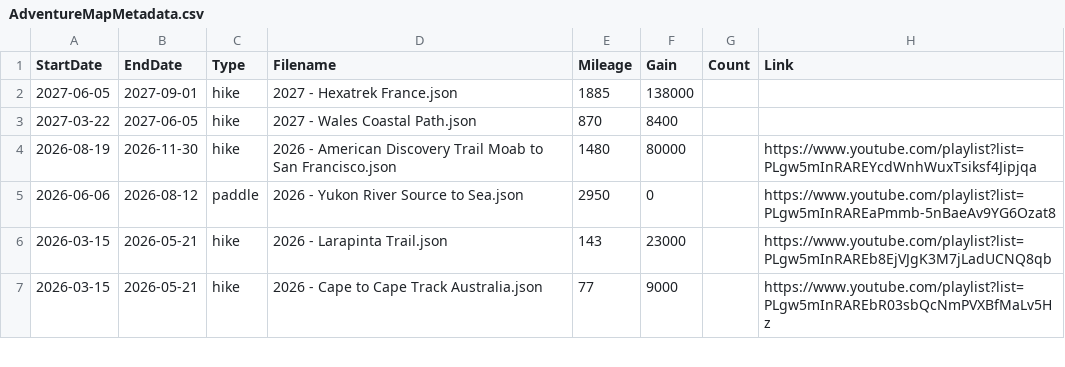
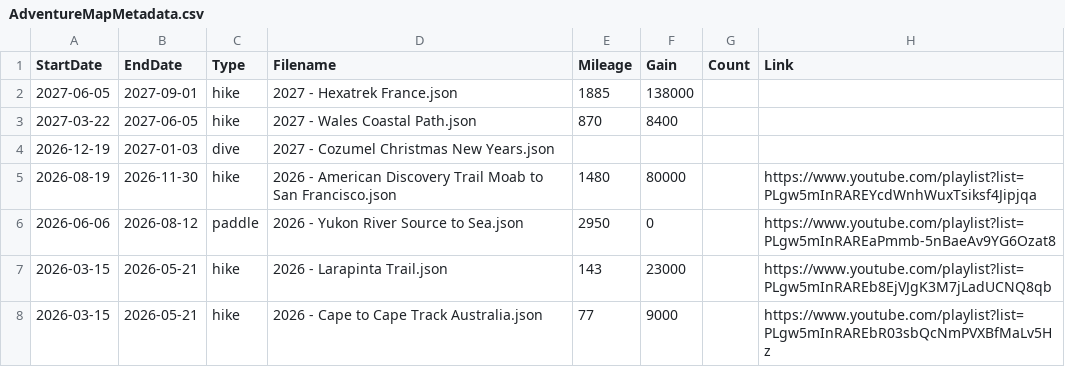
Before and after one commit to MattOnAMtn/MasochistAdventureMap, a CSV file: AdventureMapMetadata.csv, drawn as a sheet; only a part is shown.

Commit message:
Update AdventureMapMetadata.csv from Google Sheets - 2026-02-15T18:39:30.508Z

```diff
--- a/AdventureMapMetadata.csv
+++ b/AdventureMapMetadata.csv
@@ -3,2 +3,3 @@ StartDate,EndDate,Type,Filename,Mileage,Gain,Count,Link
 2027-03-22,2027-06-05,hike,2027 - Wales Coastal Path.json,870,8400,,
+2026-12-19,2027-01-03,dive,2027 - Cozumel Christmas New Years.json,,,,
 2026-08-19,2026-11-30,hike,2026 - American Discovery Trail Moab to San Francisco.json,1480,80000,,https://www.youtube.com/playlist?list=PLgw5mInRAREYcdWnhWuxTsiksf4Jipjqa
```
